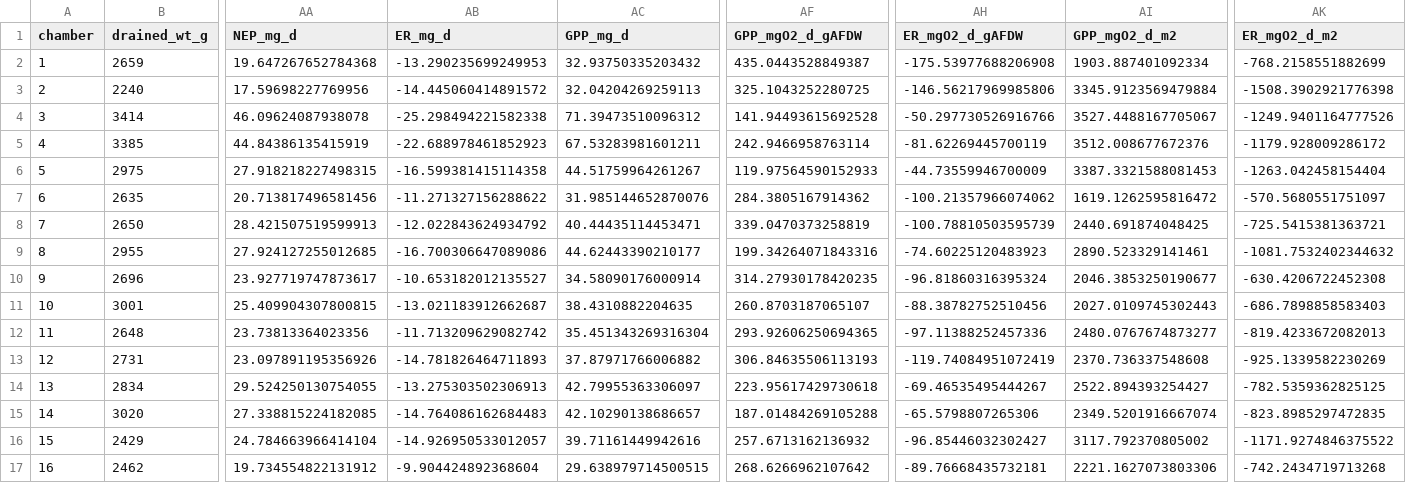
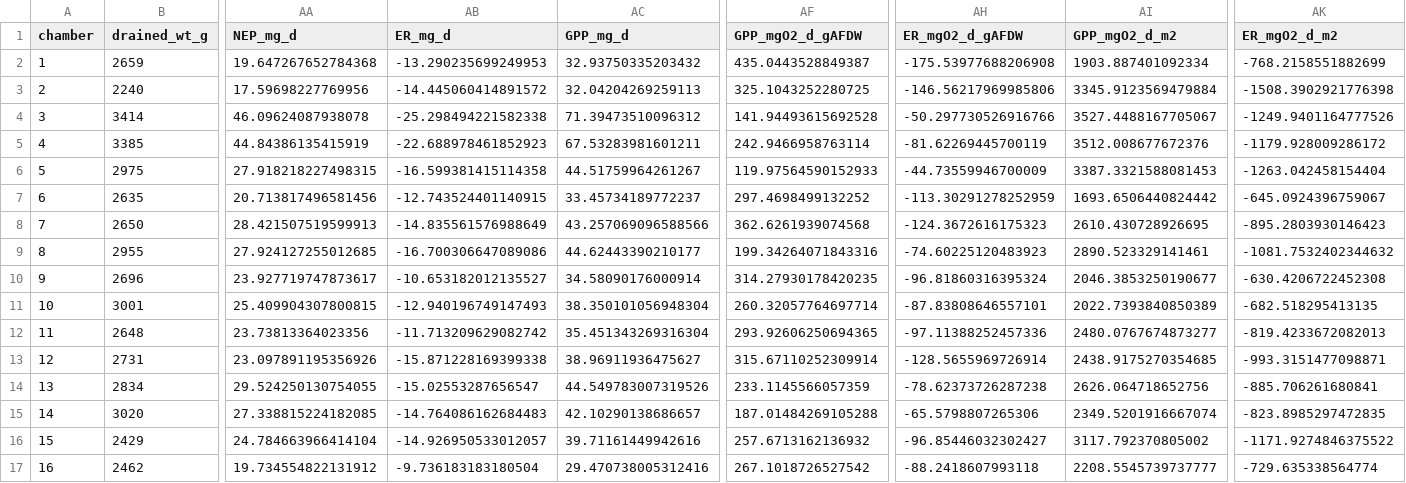
Before and after one commit to nframmy/tahoe_lab_inc_analysis, a CSV file: data/210613_pineland_a_e/210613_pnld_enriched_rates.csv, drawn as a sheet; only a part is shown, gaps mark what is left out; the diff names each change by its address in the sheet, - before the commit and + after, or states it on an @@ line.

```diff
--- a/data/210613_pineland_a_e/210613_pnld_enriched_rates.csv
+++ b/data/210613_pineland_a_e/210613_pnld_enriched_rates.csv
-AB7 (ER_mg_d): -11.271327156288622
+AB7 (ER_mg_d): -12.743524401140915
-AC7 (GPP_mg_d): 31.985144652870076
+AC7 (GPP_mg_d): 33.45734189772237
-AF7 (GPP_mgO2_d_gAFDW): 284.3805167914362
+AF7 (GPP_mgO2_d_gAFDW): 297.4698499132252
-AH7 (ER_mgO2_d_gAFDW): -100.21357966074062
+AH7 (ER_mgO2_d_gAFDW): -113.30291278252959
-AI7 (GPP_mgO2_d_m2): 1619.1262595816472
+AI7 (GPP_mgO2_d_m2): 1693.6506440824442
-AK7 (ER_mgO2_d_m2): -570.5680551751097
+AK7 (ER_mgO2_d_m2): -645.0924396759067
-AB8 (ER_mg_d): -12.022843624934792
+AB8 (ER_mg_d): -14.835561576988649
-AC8 (GPP_mg_d): 40.44435114453471
+AC8 (GPP_mg_d): 43.257069096588566
-AF8 (GPP_mgO2_d_gAFDW): 339.0470373258819
+AF8 (GPP_mgO2_d_gAFDW): 362.6261939074568
-AH8 (ER_mgO2_d_gAFDW): -100.78810503595739
+AH8 (ER_mgO2_d_gAFDW): -124.3672616175323
-AI8 (GPP_mgO2_d_m2): 2440.691874048425
+AI8 (GPP_mgO2_d_m2): 2610.430728926695
-AK8 (ER_mgO2_d_m2): -725.5415381363721
+AK8 (ER_mgO2_d_m2): -895.2803930146423
-AB11 (ER_mg_d): -13.021183912662687
+AB11 (ER_mg_d): -12.940196749147493
-AC11 (GPP_mg_d): 38.4310882204635
+AC11 (GPP_mg_d): 38.350101056948304
-AF11 (GPP_mgO2_d_gAFDW): 260.8703187065107
+AF11 (GPP_mgO2_d_gAFDW): 260.32057764697714
-AH11 (ER_mgO2_d_gAFDW): -88.38782752510456
+AH11 (ER_mgO2_d_gAFDW): -87.83808646557101
-AI11 (GPP_mgO2_d_m2): 2027.0109745302443
+AI11 (GPP_mgO2_d_m2): 2022.7393840850389
-AK11 (ER_mgO2_d_m2): -686.7898858583403
+AK11 (ER_mgO2_d_m2): -682.518295413135
-AB13 (ER_mg_d): -14.781826464711893
+AB13 (ER_mg_d): -15.871228169399338
-AC13 (GPP_mg_d): 37.87971766006882
+AC13 (GPP_mg_d): 38.96911936475627
-AF13 (GPP_mgO2_d_gAFDW): 306.84635506113193
+AF13 (GPP_mgO2_d_gAFDW): 315.67110252309914
-AH13 (ER_mgO2_d_gAFDW): -119.74084951072419
+AH13 (ER_mgO2_d_gAFDW): -128.5655969726914
-AI13 (GPP_mgO2_d_m2): 2370.736337548608
+AI13 (GPP_mgO2_d_m2): 2438.9175270354685
-AK13 (ER_mgO2_d_m2): -925.1339582230269
+AK13 (ER_mgO2_d_m2): -993.3151477098871
-AB14 (ER_mg_d): -13.275303502306913
+AB14 (ER_mg_d): -15.02553287656547
-AC14 (GPP_mg_d): 42.79955363306097
+AC14 (GPP_mg_d): 44.549783007319526
-AF14 (GPP_mgO2_d_gAFDW): 223.95617429730618
+AF14 (GPP_mgO2_d_gAFDW): 233.1145566057359
-AH14 (ER_mgO2_d_gAFDW): -69.46535495444267
+AH14 (ER_mgO2_d_gAFDW): -78.62373726287238
-AI14 (GPP_mgO2_d_m2): 2522.894393254427
+AI14 (GPP_mgO2_d_m2): 2626.064718652756
-AK14 (ER_mgO2_d_m2): -782.5359362825125
+AK14 (ER_mgO2_d_m2): -885.706261680841
-AB17 (ER_mg_d): -9.904424892368604
+AB17 (ER_mg_d): -9.736183183180504
-AC17 (GPP_mg_d): 29.638979714500515
+AC17 (GPP_mg_d): 29.470738005312416
-AF17 (GPP_mgO2_d_gAFDW): 268.6266962107642
+AF17 (GPP_mgO2_d_gAFDW): 267.1018726527542
-AH17 (ER_mgO2_d_gAFDW): -89.76668435732181
+AH17 (ER_mgO2_d_gAFDW): -88.2418607993118
-AI17 (GPP_mgO2_d_m2): 2221.1627073803306
+AI17 (GPP_mgO2_d_m2): 2208.5545739737777
-AK17 (ER_mgO2_d_m2): -742.2434719713268
+AK17 (ER_mgO2_d_m2): -729.635338564774
```
Also changed, not shown: data/main_analysis/210613_pnld_A_E_rates.csv, data/main_analysis/main_rate_data.csv, 14 other files.
